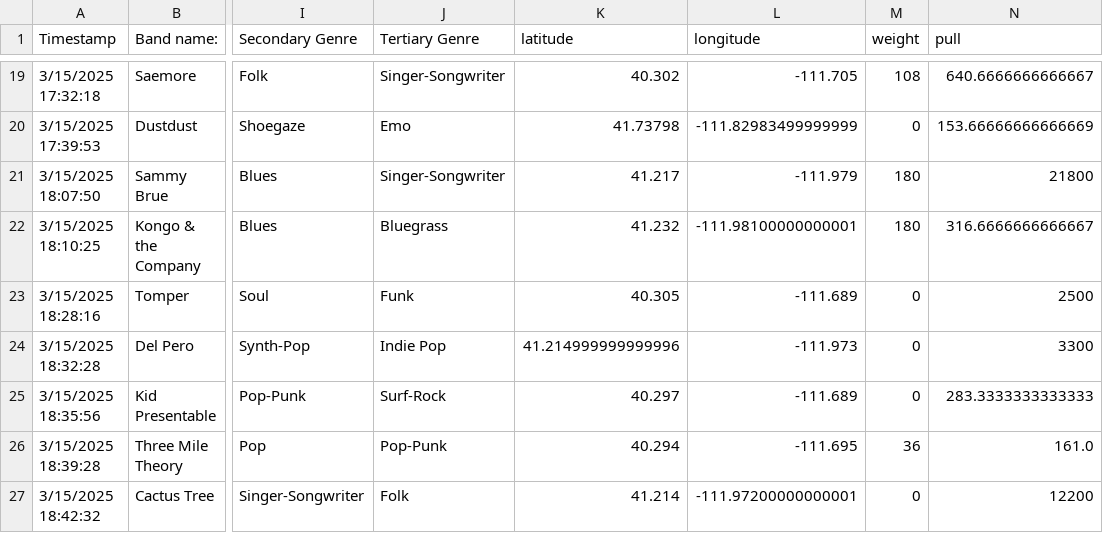
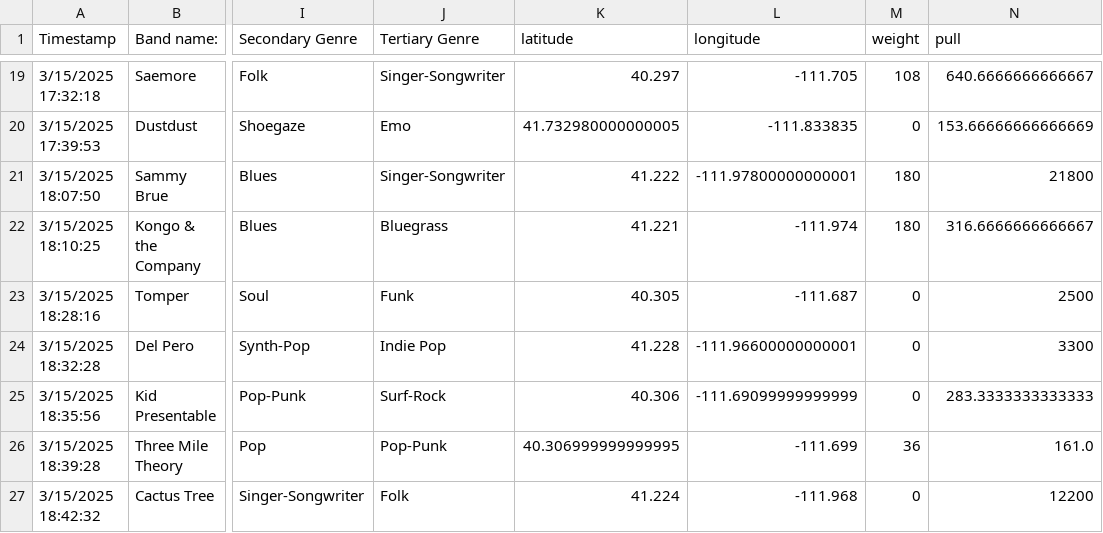
Before and after one commit to preston205/Patched, a CSV file: updated_data.csv, drawn as a sheet; only a part is shown, gaps mark what is left out; the diff covers the shown part only; the diff names each change by its address in the sheet, - before the commit and + after, or states it on an @@ line.

```diff
--- a/updated_data.csv
+++ b/updated_data.csv
-K19 (latitude): 40.302
+K19 (latitude): 40.297
-K20 (latitude): 41.73798
+K20 (latitude): 41.732980000000005
-L20 (longitude): -111.82983499999999
+L20 (longitude): -111.833835
-K21 (latitude): 41.217
+K21 (latitude): 41.222
-L21 (longitude): -111.979
+L21 (longitude): -111.97800000000001
-K22 (latitude): 41.232
+K22 (latitude): 41.221
-L22 (longitude): -111.98100000000001
+L22 (longitude): -111.974
-L23 (longitude): -111.689
+L23 (longitude): -111.687
-K24 (latitude): 41.214999999999996
+K24 (latitude): 41.228
-L24 (longitude): -111.973
+L24 (longitude): -111.96600000000001
-K25 (latitude): 40.297
+K25 (latitude): 40.306
-L25 (longitude): -111.689
+L25 (longitude): -111.69099999999999
-K26 (latitude): 40.294
+K26 (latitude): 40.306999999999995
-L26 (longitude): -111.695
+L26 (longitude): -111.699
-K27 (latitude): 41.214
+K27 (latitude): 41.224
-L27 (longitude): -111.97200000000001
+L27 (longitude): -111.968
```
Also changed, not shown: 32 edited cells elsewhere in this file, 10 other files.
